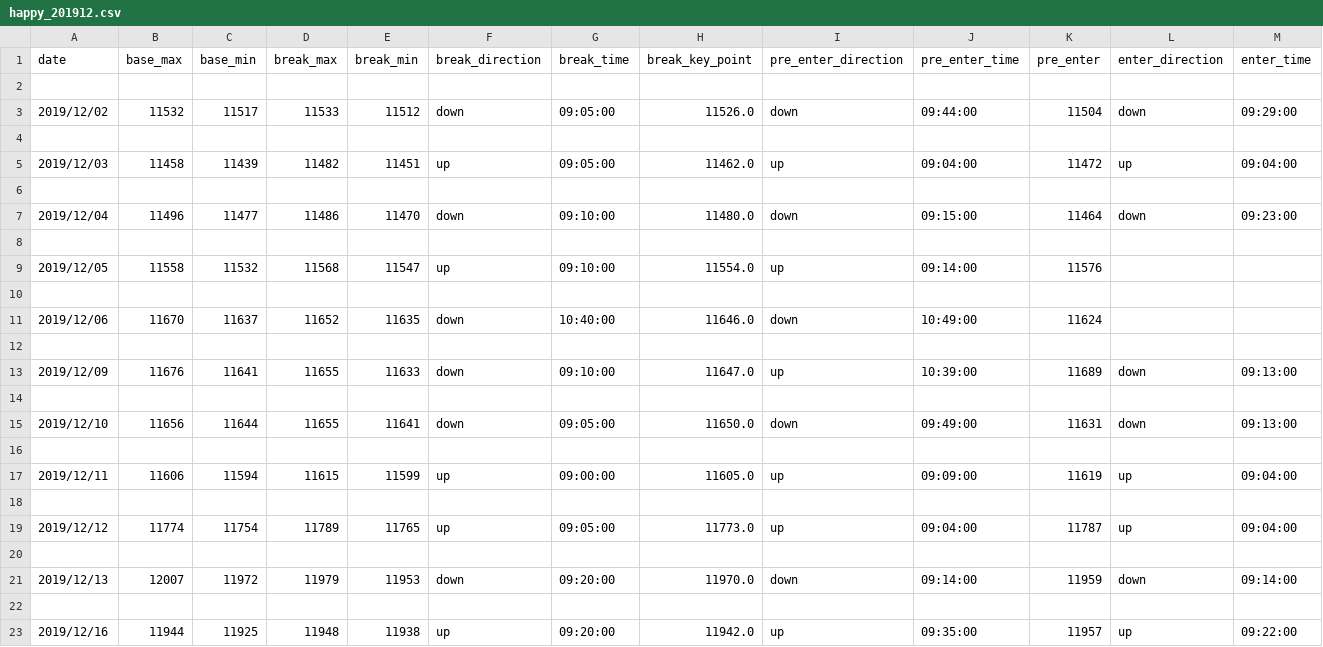
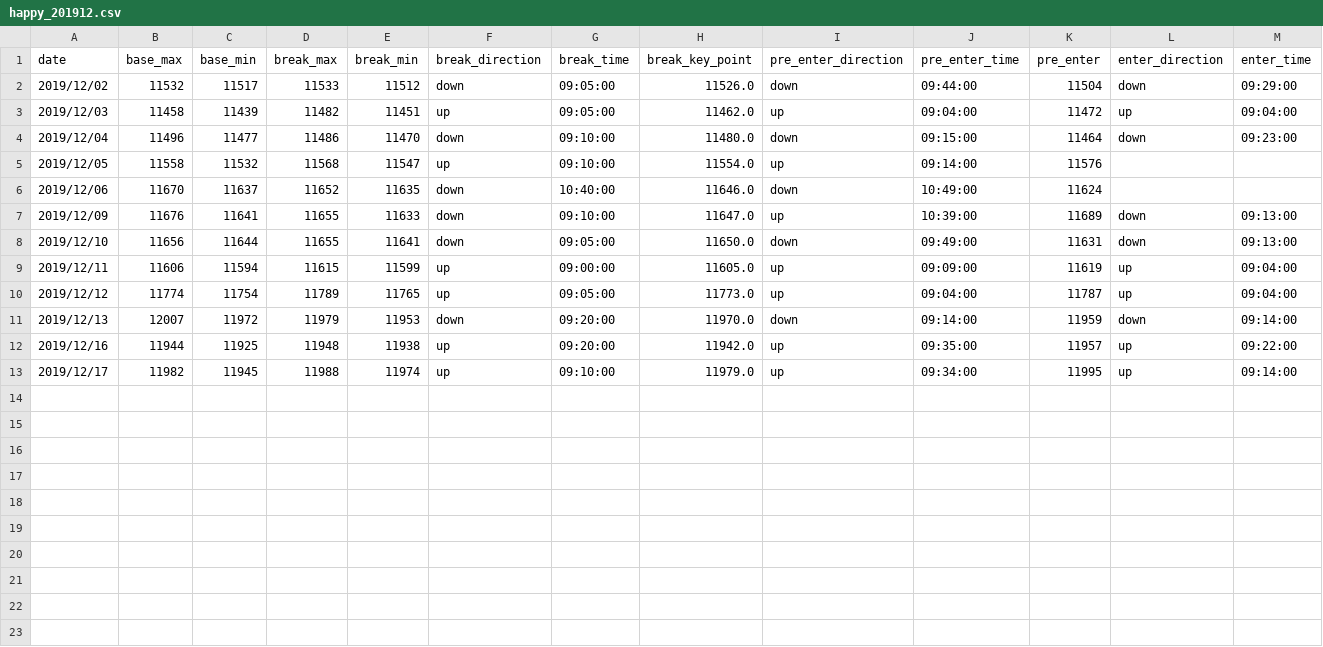
Before and after one commit to ngxial03/Future, a CSV file: out/happy_201912.csv, drawn as a sheet; only a part is shown; removed rows and columns are numbered as before the commit, all else as after; rows hold the shown columns only; the diff names each change by its address in the sheet, - before the commit and + after, or states it on an @@ line.

```diff
--- a/out/happy_201912.csv
+++ b/out/happy_201912.csv
-row 2: (empty)
-row 4: (empty)
-row 6: (empty)
-row 8: (empty)
-row 10: (empty)
-row 12: (empty)
-row 14: (empty)
-row 16: (empty)
-row 18: (empty)
-row 20: (empty)
-row 22: (empty)
+row 13: 2019/12/17 | 11982 | 11945 | 11988 | 11974 | up | 09:10:00 | 11979.0 | up | 09:34:00 | 11995 | up | 09:14:00
```
Also changed, not shown: out/happy_201901.csv, out/happy_201905.csv, 14 other files.
